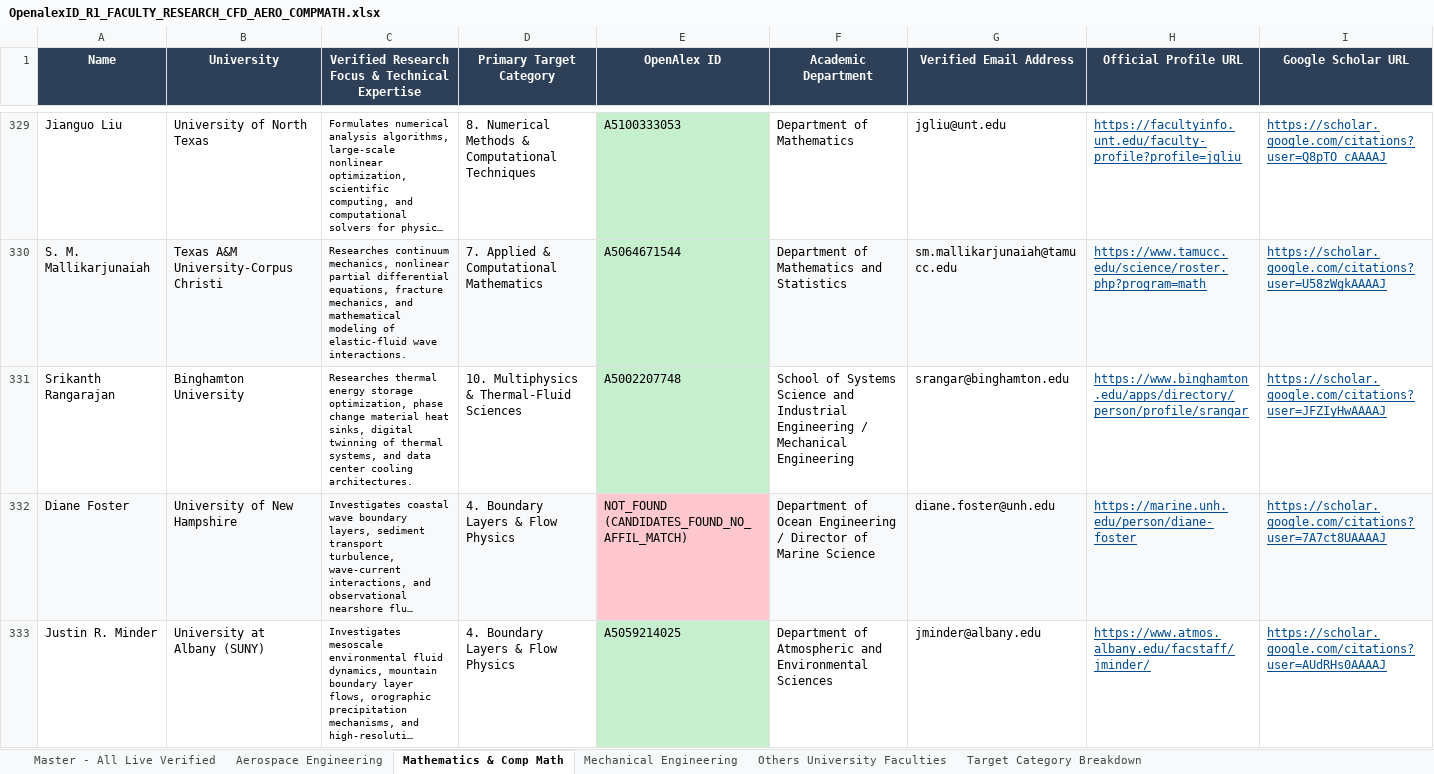
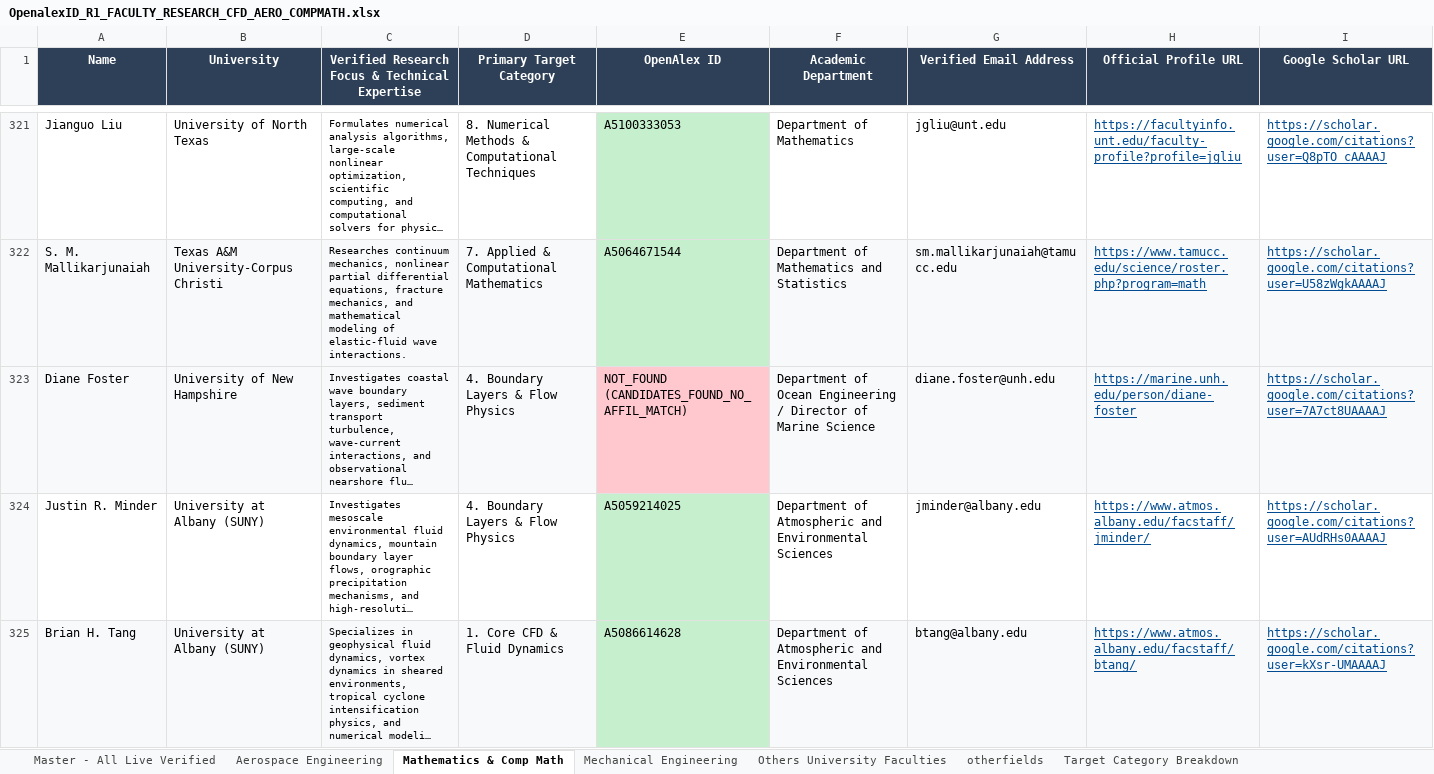
Before and after one commit to ksv-ai/findprofs, an Excel workbook: OpenalexID_R1_FACULTY_RESEARCH_CFD_AERO_COMPMATH.xlsx, sheet Mathematics & Comp Math, drawn as a sheet; only a part is shown, gaps mark what is left out; the shorter side is filled out with more unchanged rows; long unchanged cells end in …; values as stored, in another font and other column widths than the file's, no borders; the diff covers the shown part only; the diff names each change by its address in the sheet, - before the commit and + after, or states it on an @@ line.

Commit message:
Move category 10 (Multiphysics & Thermal-Fluid Sciences) to new otherfields tab and format tables

```diff
--- a/OpenalexID_R1_FACULTY_RESEARCH_CFD_AERO_COMPMATH.xlsx (sheet Mathematics & Comp Math)
+++ b/OpenalexID_R1_FACULTY_RESEARCH_CFD_AERO_COMPMATH.xlsx (sheet Mathematics & Comp Math)
+sheet tab: otherfields
-row 331: Srikanth Rangarajan | Binghamton University | Researches thermal energy storage optimization, phase change material heat sinks, digital twinning of thermal systems, and data center cooling architectures. | 10. Multiphysics & Thermal-Fluid Sciences | A5002207748 | School of Systems Science and Industrial Engineering / Mechanical Engineering | srangar@binghamton.edu | https://www.binghamton.edu/apps/directory/person/profile/srangar | https://scholar.google.com/citations?user=JFZIyHwAAAAJ
```
Also changed, not shown: 12 removed rows elsewhere in this sheet, sheet Master - All Live Verified, sheet Mechanical Engineering, sheet Aerospace Engineering, sheet Others University Faculties, 1 other file.
